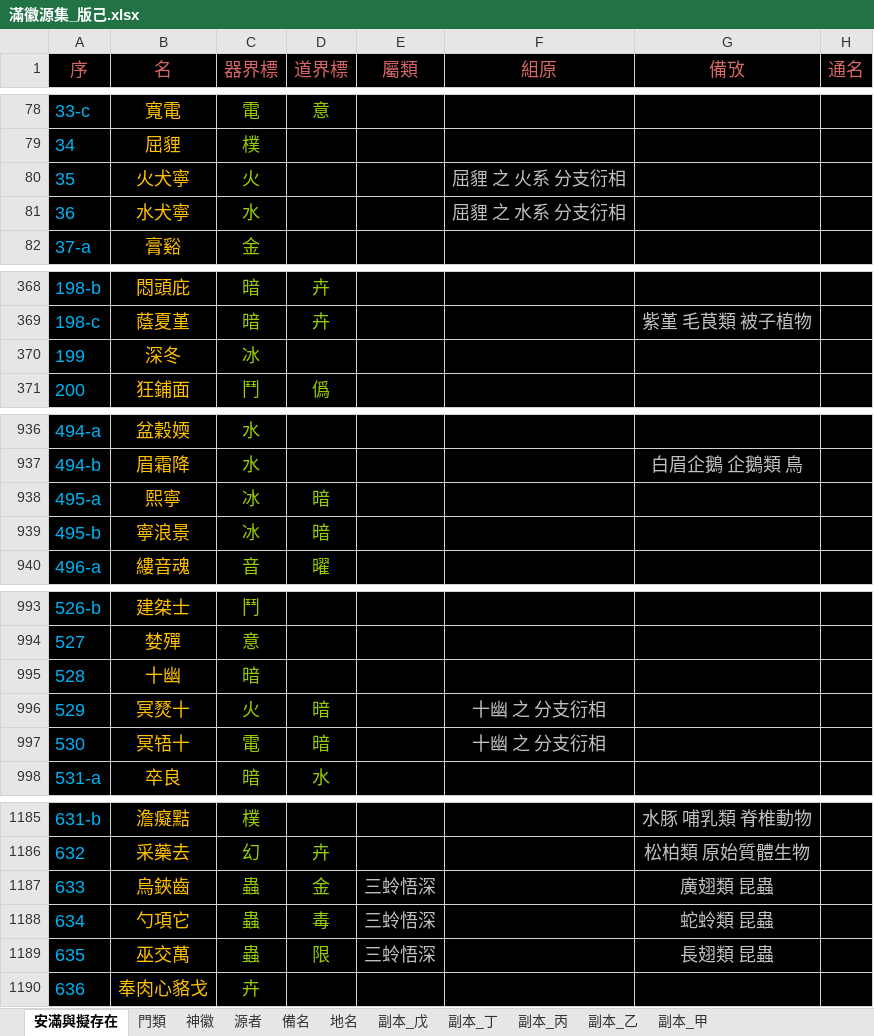
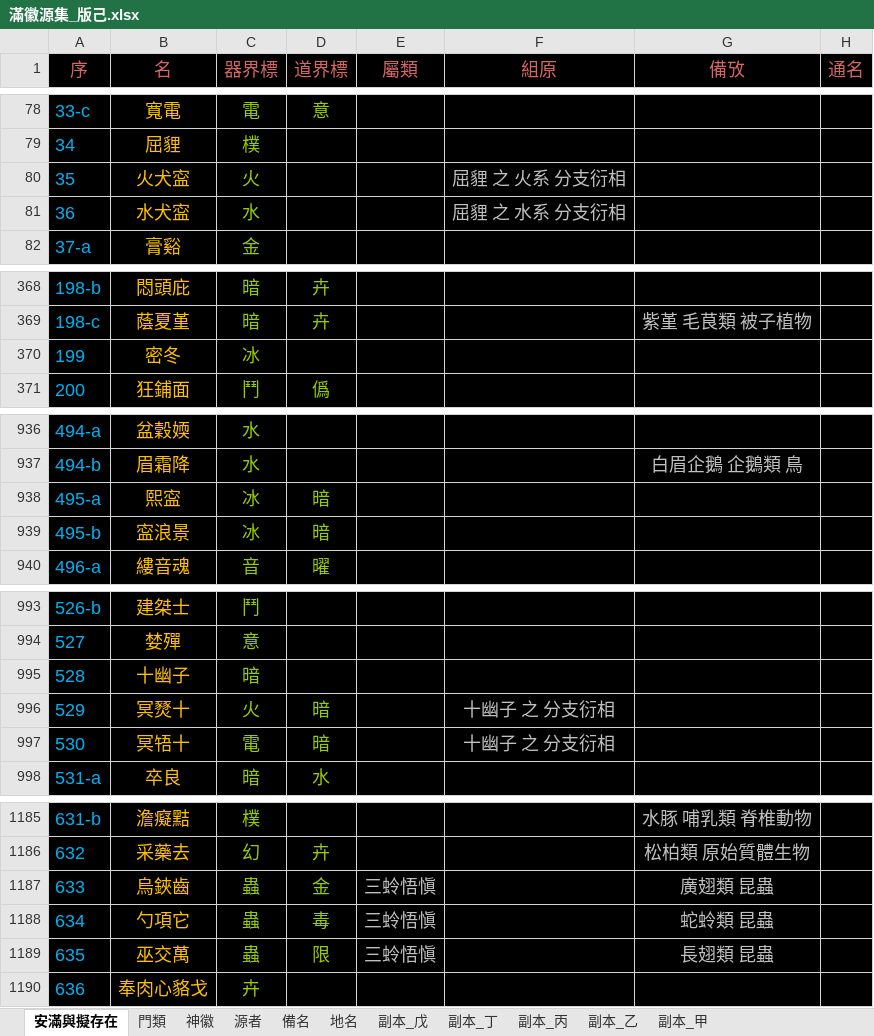
Before and after one commit to sealleci/AnMan, an Excel workbook: docs/滿徽源集_版己.xlsx, sheet 安滿與擬存在, drawn as a sheet; only a part is shown, gaps mark what is left out; values as stored, in another font and other column widths than the file's, no borders; the diff covers the shown part only; the diff names each change by its address in the sheet, - before the commit and + after, or states it on an @@ line.

```diff
--- a/docs/滿徽源集_版己.xlsx (sheet 安滿與擬存在)
+++ b/docs/滿徽源集_版己.xlsx (sheet 安滿與擬存在)
-B80 (名): 火犬寧
+B80 (名): 火犬寍
-B81 (名): 水犬寧
+B81 (名): 水犬寍
-B370 (名): 深冬
+B370 (名): 密冬
-B938 (名): 熙寧
+B938 (名): 熙寍
-B939 (名): 寧浪景
+B939 (名): 寍浪景
-B995 (名): 十幽
+B995 (名): 十幽子
-F996:F997 (組原): 十幽 之 分支衍相
+F996:F997 (組原): 十幽子 之 分支衍相
-E1187:E1189 (屬類): 三蛉悟深
+E1187:E1189 (屬類): 三蛉悟愼
```
Also changed, not shown: 4 edited cells elsewhere in this sheet, sheet 神徽, 3 other files.
